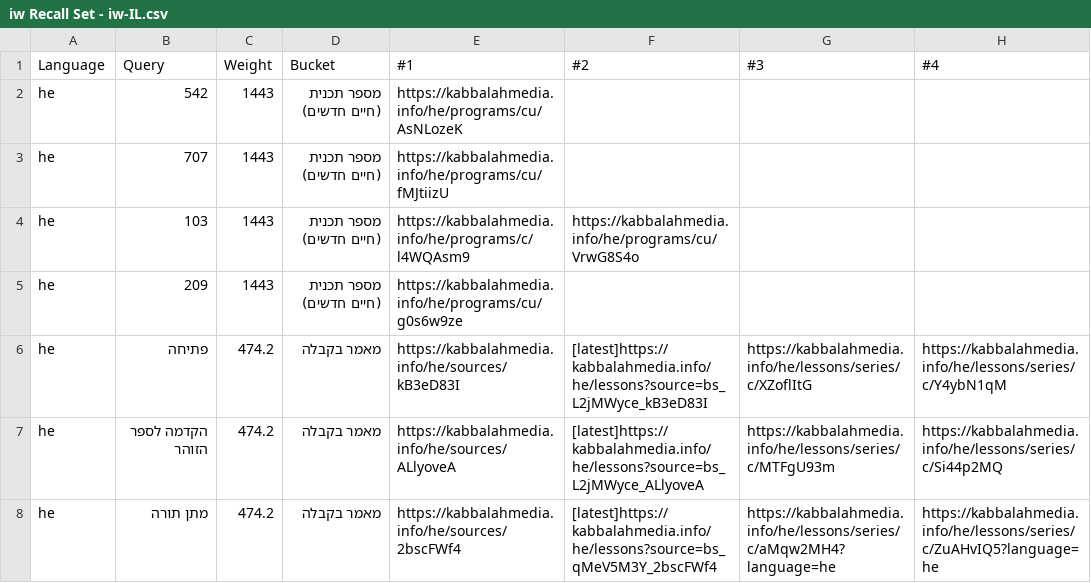
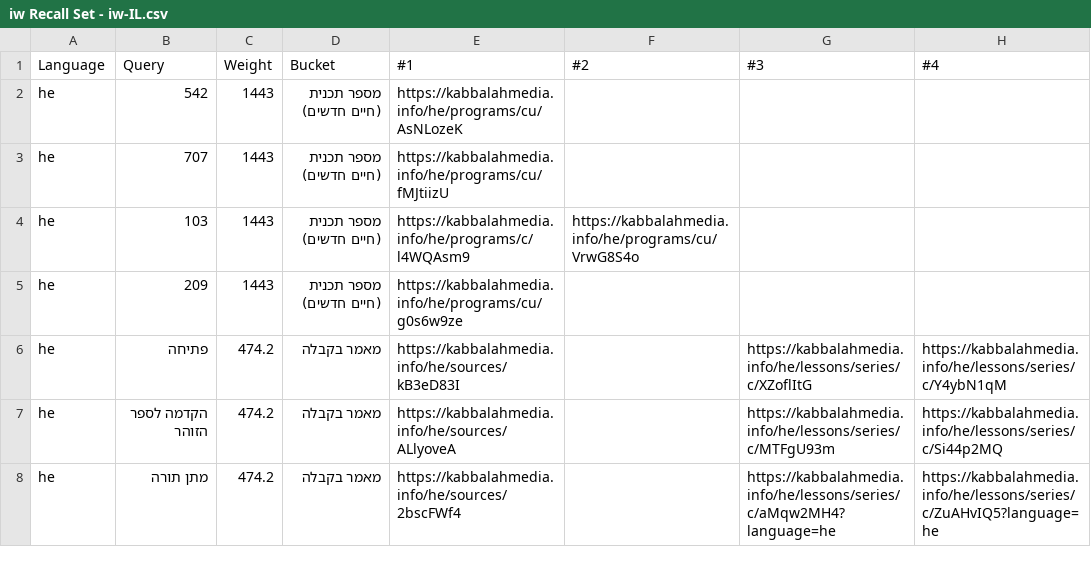
Before and after one commit to Bnei-Baruch/archive-backend, a CSV file: search/data/iw Recall Set - iw-IL.csv, drawn as a sheet; only a part is shown; the diff covers the shown part only; the diff names each change by its address in the sheet, - before the commit and + after, or states it on an @@ line.

```diff
--- a/search/data/iw Recall Set - iw-IL.csv
+++ b/search/data/iw Recall Set - iw-IL.csv
-F6 (#2): [latest]https://kabbalahmedia.info/he/lessons?source=bs_L2jMWyce_kB3eD83I
+F6 (#2): (empty)
-F7 (#2): [latest]https://kabbalahmedia.info/he/lessons?source=bs_L2jMWyce_ALlyoveA
+F7 (#2): (empty)
-F8 (#2): [latest]https://kabbalahmedia.info/he/lessons?source=bs_qMeV5M3Y_2bscFWf4
+F8 (#2): (empty)
```
Also changed, not shown: 48 edited cells elsewhere in this file.
